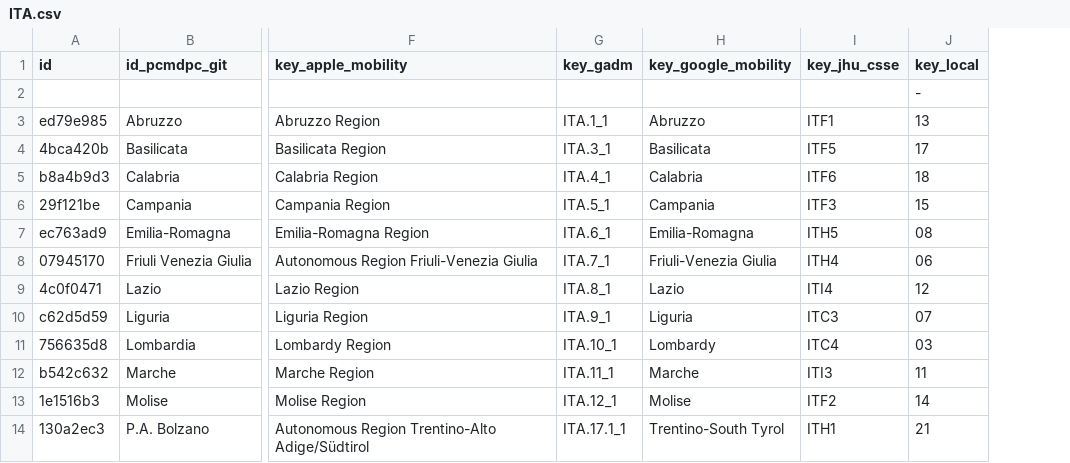
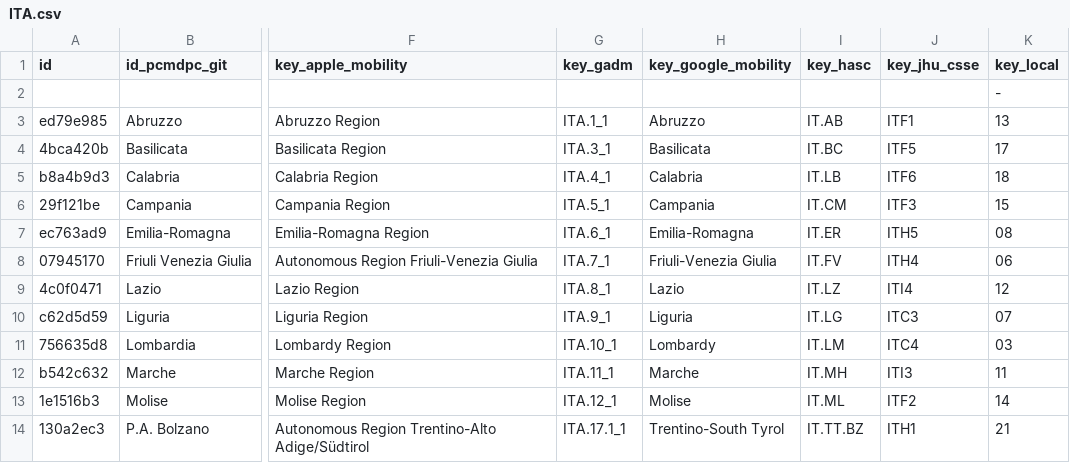
Before and after one commit to covid19datahub/COVID19, a CSV file: inst/extdata/db/ITA.csv, drawn as a sheet; only a part is shown, gaps mark what is left out; the diff names each change by its address in the sheet, - before the commit and + after, or states it on an @@ line.

Commit message:
Update ITA.csv

```diff
--- a/inst/extdata/db/ITA.csv
+++ b/inst/extdata/db/ITA.csv
+column I (key_hasc), rows 3-14: IT.AB | IT.BC | IT.LB | IT.CM | IT.ER | IT.FV | IT.LZ | IT.LG | IT.LM | IT.MH | IT.ML | IT.TT.BZ
```
